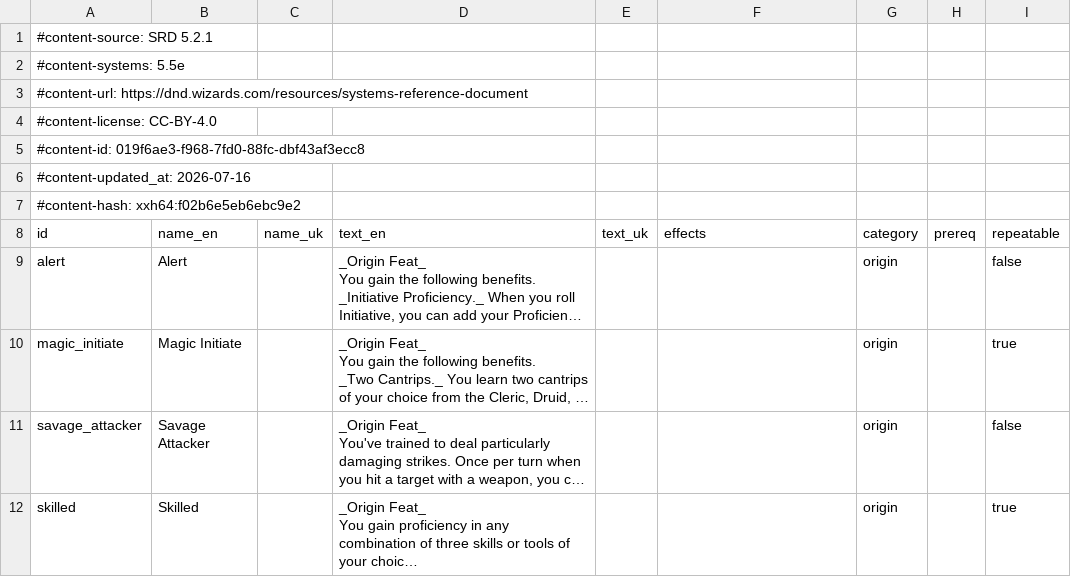
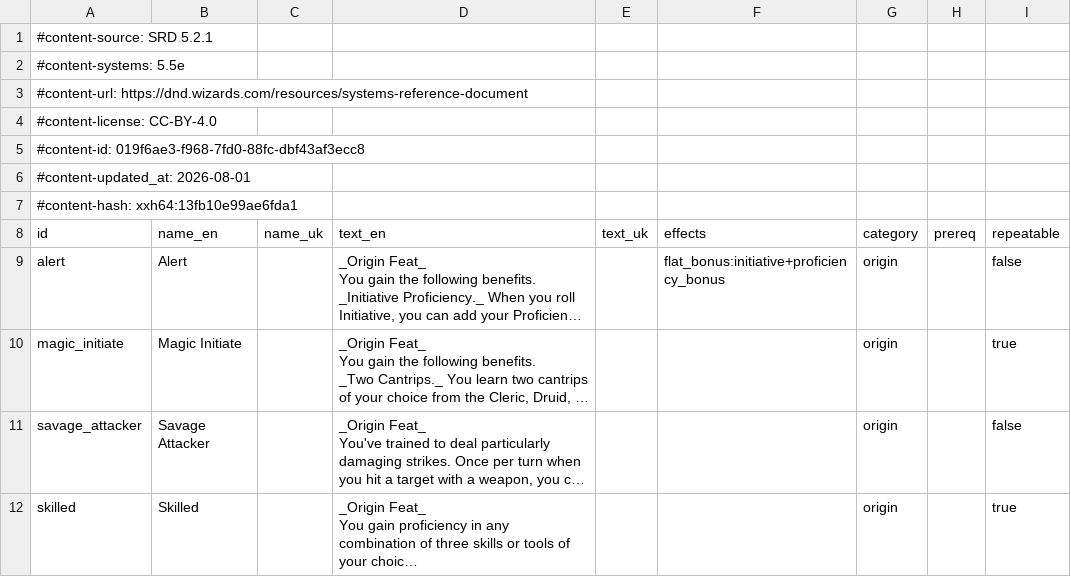
Before and after one commit to FernDragonborn/charnik, a CSV file: content/srd-2024/feats_srd.csv, drawn as a sheet; only a part is shown; long unchanged cells end in …; the diff names each change by its address in the sheet, - before the commit and + after, or states it on an @@ line.

```diff
--- a/content/srd-2024/feats_srd.csv
+++ b/content/srd-2024/feats_srd.csv
-A6 (id): #content-updated_at: 2026-07-16
+A6 (id): #content-updated_at: 2026-08-01
-A7 (id): #content-hash: xxh64:f02b6e5eb6ebc9e2
+A7 (id): #content-hash: xxh64:13fb10e99ae6fda1
-F9 (effects): (empty)
+F9 (effects): flat_bonus:initiative+proficiency_bonus
```
Also changed, not shown: 4 other files.
